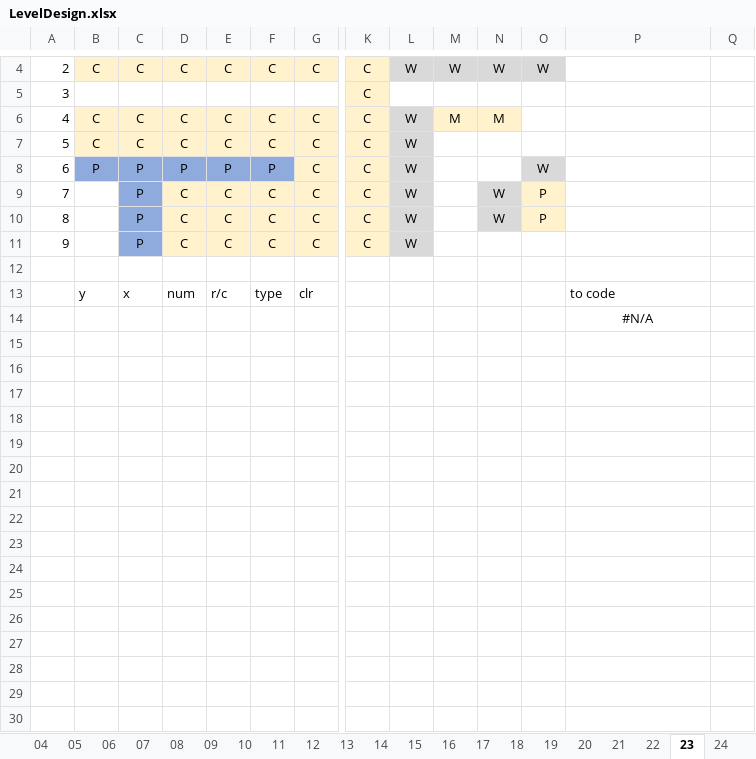
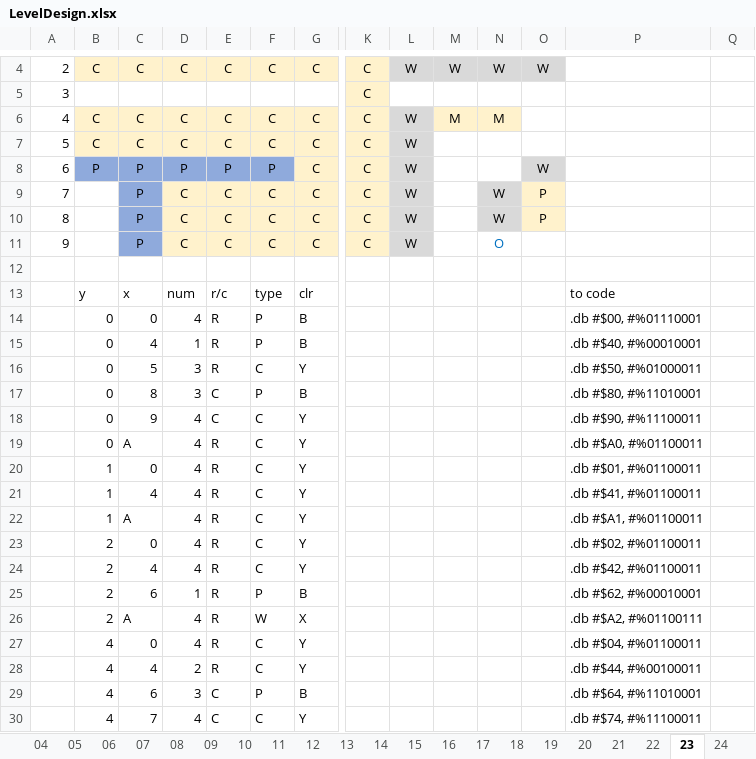
Before and after one commit to kevin-toscani/crillion-nes, an Excel workbook: ext_assets/LevelDesign.xlsx, sheet 23, drawn as a sheet; only a part is shown, gaps mark what is left out; values as stored, in another font and other column widths than the file's, no borders; removed rows and columns are numbered as before the commit, all else as after; rows hold the shown columns only; the diff covers the shown part only; the diff names each change by its address in the sheet, - before the commit and + after, or states it on an @@ line.

```diff
--- a/ext_assets/LevelDesign.xlsx (sheet 23)
+++ b/ext_assets/LevelDesign.xlsx (sheet 23)
-N11: (empty)
+N11: O
-row 14:  |  |  |  |  |  |  |  |  |  |  |  | #N/A
+row 14:  | 0 | 0 | 4 | R | P | B |  |  |  |  |  | .db #$00, #%01110001
+row 15:  | 0 | 4 | 1 | R | P | B |  |  |  |  |  | .db #$40, #%00010001
+row 16:  | 0 | 5 | 3 | R | C | Y |  |  |  |  |  | .db #$50, #%01000011
+row 17:  | 0 | 8 | 3 | C | P | B |  |  |  |  |  | .db #$80, #%11010001
+row 18:  | 0 | 9 | 4 | C | C | Y |  |  |  |  |  | .db #$90, #%11100011
+row 19:  | 0 | A | 4 | R | C | Y |  |  |  |  |  | .db #$A0, #%01100011
+row 20:  | 1 | 0 | 4 | R | C | Y |  |  |  |  |  | .db #$01, #%01100011
+row 21:  | 1 | 4 | 4 | R | C | Y |  |  |  |  |  | .db #$41, #%01100011
+row 22:  | 1 | A | 4 | R | C | Y |  |  |  |  |  | .db #$A1, #%01100011
+row 23:  | 2 | 0 | 4 | R | C | Y |  |  |  |  |  | .db #$02, #%01100011
+row 24:  | 2 | 4 | 4 | R | C | Y |  |  |  |  |  | .db #$42, #%01100011
+row 25:  | 2 | 6 | 1 | R | P | B |  |  |  |  |  | .db #$62, #%00010001
+row 26:  | 2 | A | 4 | R | W | X |  |  |  |  |  | .db #$A2, #%01100111
+row 27:  | 4 | 0 | 4 | R | C | Y |  |  |  |  |  | .db #$04, #%01100011
+row 28:  | 4 | 4 | 2 | R | C | Y |  |  |  |  |  | .db #$44, #%00100011
+row 29:  | 4 | 6 | 3 | C | P | B |  |  |  |  |  | .db #$64, #%11010001
+row 30:  | 4 | 7 | 4 | C | C | Y |  |  |  |  |  | .db #$74, #%11100011
```
Also changed, not shown: 20 added rows and 1 edited cell elsewhere in this sheet, sheet 18, sheet 17, sheet 20, sheet 19, sheet 21, sheet 25, 3 more sheets, 3 other files.
